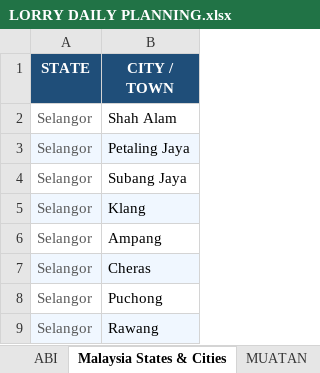
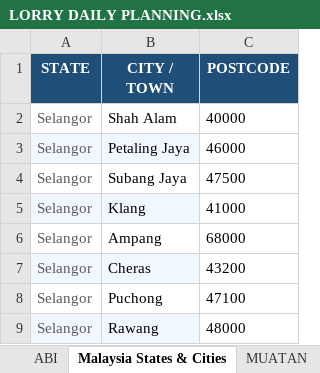
Before and after one commit to AlisonOoi123/DO_bot, an Excel workbook: data/LORRY DAILY PLANNING.xlsx, sheet Malaysia States & Cities, drawn as a sheet; only a part is shown; values as stored, in another font and other column widths than the file's, no borders; the diff names each change by its address in the sheet, - before the commit and + after, or states it on an @@ line.

```diff
--- a/data/LORRY DAILY PLANNING.xlsx (sheet Malaysia States & Cities)
+++ b/data/LORRY DAILY PLANNING.xlsx (sheet Malaysia States & Cities)
+column C (POSTCODE), rows 2-9: 40000 | 46000 | 47500 | 41000 | 68000 | 43200 | 47100 | 48000
```
Also changed, not shown: sheet VIVIAN ROUTE, sheet ABI ROUTE, 1 other file.
